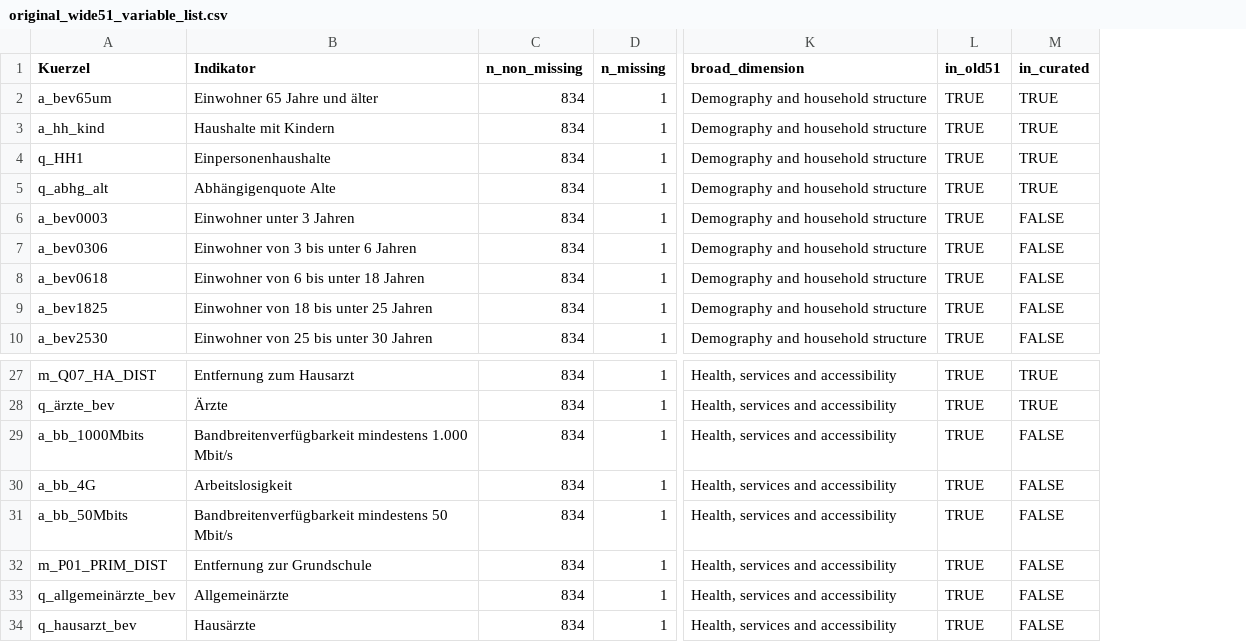
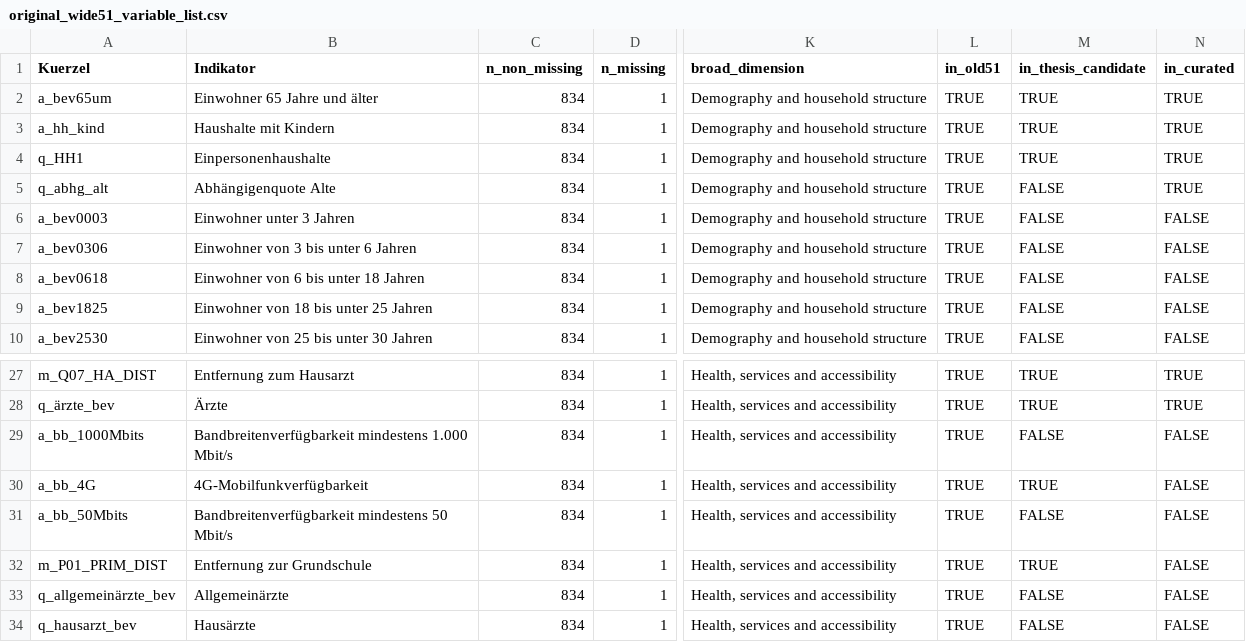
Before and after one commit to CptJean1312/Master-Thesis, a CSV file: ANALYSE_FINAL_CORRIDOR/INKAR_VARIABLE_REVIEW/outputs/tables/original_wide51_variable_list.csv, drawn as a sheet; only a part is shown, gaps mark what is left out; the diff names each change by its address in the sheet, - before the commit and + after, or states it on an @@ line.

```diff
--- a/ANALYSE_FINAL_CORRIDOR/INKAR_VARIABLE_REVIEW/outputs/tables/original_wide51_variable_list.csv
+++ b/ANALYSE_FINAL_CORRIDOR/INKAR_VARIABLE_REVIEW/outputs/tables/original_wide51_variable_list.csv
+column M (in_thesis_candidate), rows 2-10: TRUE | TRUE | TRUE | FALSE | FALSE | FALSE | FALSE | FALSE | FALSE; rows 27-34: TRUE | TRUE | FALSE | TRUE | FALSE | TRUE | FALSE | FALSE
-B30 (Indikator): Arbeitslosigkeit
+B30 (Indikator): 4G-Mobilfunkverfügbarkeit
```
Also changed, not shown: ANALYSE_FINAL_CORRIDOR/INKAR_VARIABLE_REVIEW/outputs/tables/corridor_variable_review_table.csv, ANALYSE_FINAL_CORRIDOR/INKAR_VARIABLE_REVIEW/outputs/tables/pca_model_comparison.csv, 11 other files.
